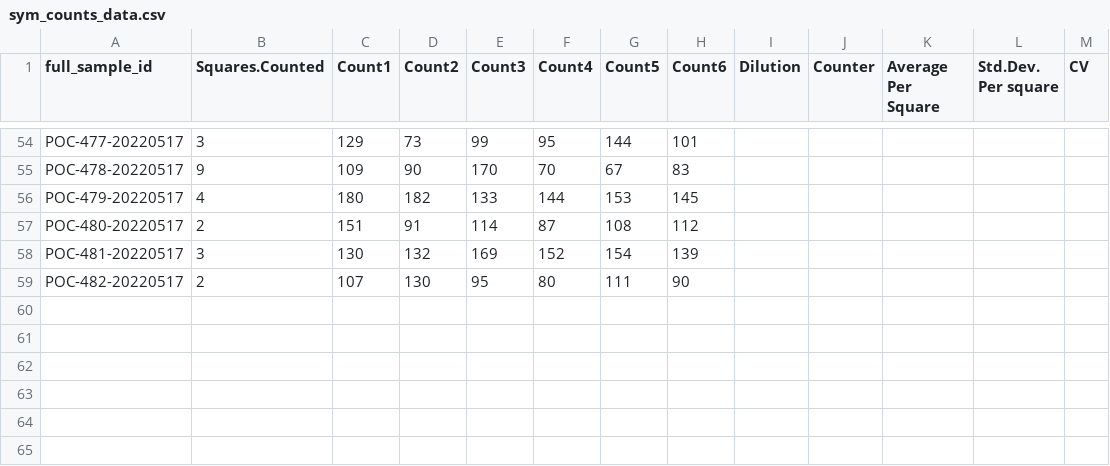
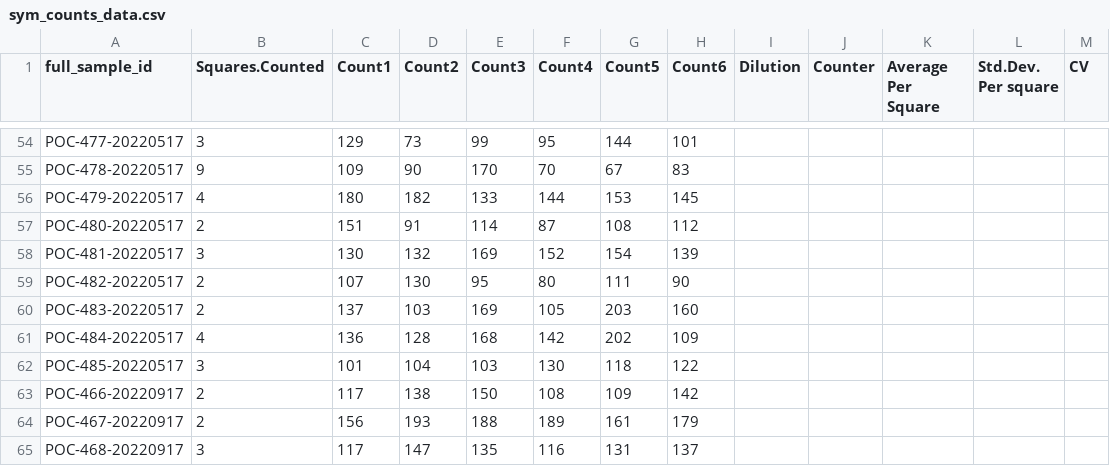
Before and after one commit to hputnam/Moorea_Pocillopora, a CSV file: data/sym_counts_data.csv, drawn as a sheet; only a part is shown, gaps mark what is left out; the diff names each change by its address in the sheet, - before the commit and + after, or states it on an @@ line.

Commit message:
updating sym counts

```diff
--- a/data/sym_counts_data.csv
+++ b/data/sym_counts_data.csv
+row 60: POC-483-20220517 | 2 | 137 | 103 | 169 | 105 | 203 | 160
+row 61: POC-484-20220517 | 4 | 136 | 128 | 168 | 142 | 202 | 109
+row 62: POC-485-20220517 | 3 | 101 | 104 | 103 | 130 | 118 | 122
+row 63: POC-466-20220917 | 2 | 117 | 138 | 150 | 108 | 109 | 142
+row 64: POC-467-20220917 | 2 | 156 | 193 | 188 | 189 | 161 | 179
+row 65: POC-468-20220917 | 3 | 117 | 147 | 135 | 116 | 131 | 137
```
